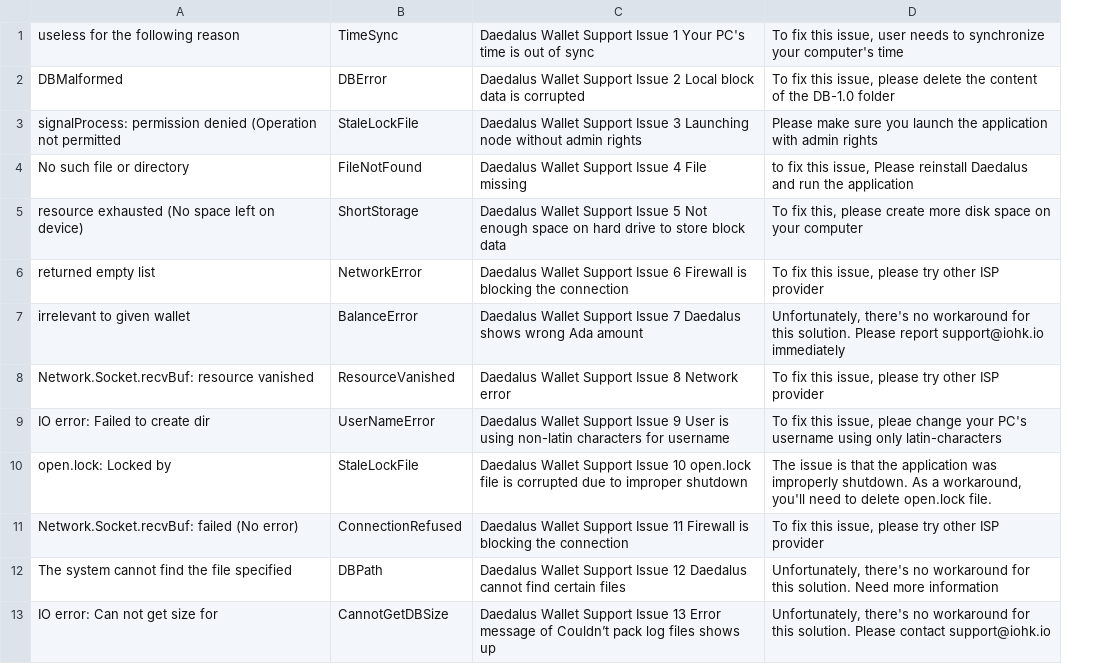
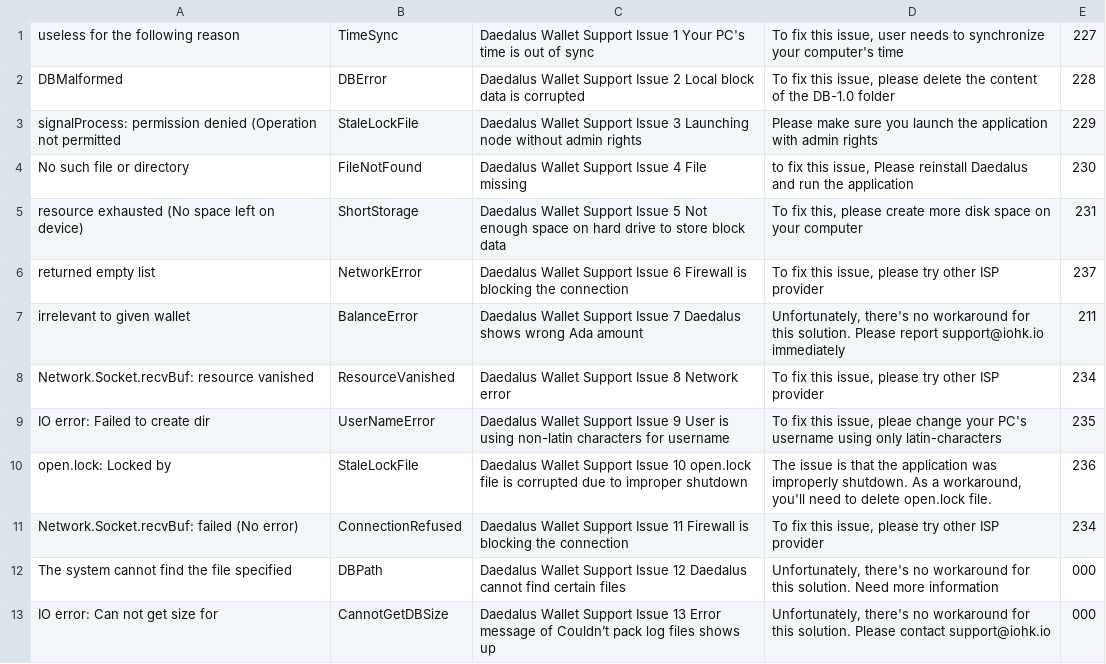
Before and after one commit to input-output-hk/log-classifier, a CSV file: knowledgebase/knowledge.csv, drawn as a sheet; the diff names each change by its address in the sheet, - before the commit and + after, or states it on an @@ line.

```diff
--- a/knowledgebase/knowledge.csv
+++ b/knowledgebase/knowledge.csv
+column E, rows 1-13: 227 | 228 | 229 | 230 | 231 | 237 | 211 | 234 | 235 | 236 | 234 | 000 | 000
```
Also changed, not shown: 5 other files.
